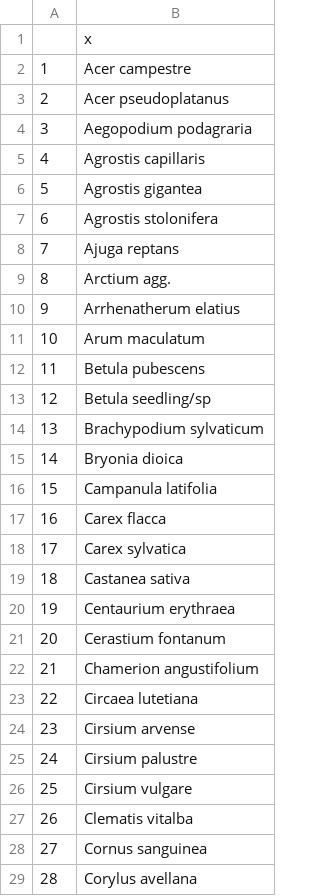
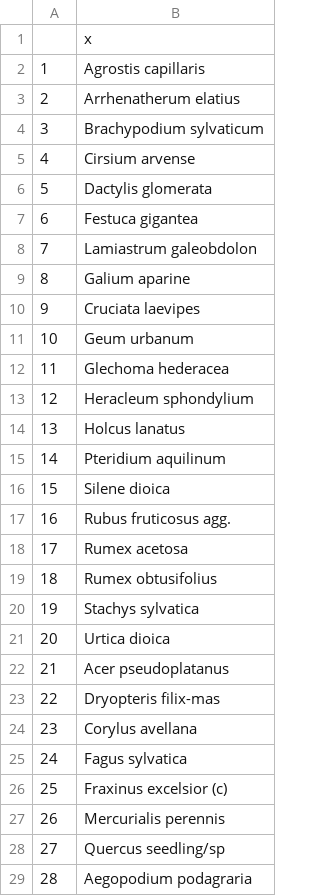
Before and after one commit to PetraGuy/CMEECourseWork, a CSV file: CMEEMainProject/Data/site20.csv, drawn as a sheet; only a part is shown; the diff covers the shown part only.

```diff
--- a/CMEEMainProject/Data/site20.csv
+++ b/CMEEMainProject/Data/site20.csv
@@ -2,28 +2,28 @@
-1,Acer campestre
-2,Acer pseudoplatanus
-3,Aegopodium podagraria
-4,Agrostis capillaris
-5,Agrostis gigantea
-6,Agrostis stolonifera
-7,Ajuga reptans
-8,Arctium agg.
-9,Arrhenatherum elatius
-10,Arum maculatum
-11,Betula pubescens
-12,Betula seedling/sp
-13,Brachypodium sylvaticum
-14,Bryonia dioica
-15,Campanula latifolia
-16,Carex flacca
-17,Carex sylvatica
-18,Castanea sativa
-19,Centaurium erythraea
-20,Cerastium fontanum
-21,Chamerion angustifolium
-22,Circaea lutetiana
-23,Cirsium arvense
-24,Cirsium palustre
-25,Cirsium vulgare
-26,Clematis vitalba
-27,Cornus sanguinea
-28,Corylus avellana
+"1","Agrostis capillaris"
+"2","Arrhenatherum elatius"
+"3","Brachypodium sylvaticum"
+"4","Cirsium arvense"
+"5","Dactylis glomerata"
+"6","Festuca gigantea"
+"7","Lamiastrum galeobdolon"
+"8","Galium aparine"
+"9","Cruciata laevipes"
+"10","Geum urbanum"
+"11","Glechoma hederacea"
+"12","Heracleum sphondylium"
+"13","Holcus lanatus"
+"14","Pteridium aquilinum"
+"15","Silene dioica"
+"16","Rubus fruticosus agg."
+"17","Rumex acetosa"
+"18","Rumex obtusifolius"
+"19","Stachys sylvatica"
+"20","Urtica dioica"
+"21","Acer pseudoplatanus"
+"22","Dryopteris filix-mas"
+"23","Corylus avellana"
+"24","Fagus sylvatica"
+"25","Fraxinus excelsior (c)"
+"26","Mercurialis perennis"
+"27","Quercus seedling/sp"
+"28","Aegopodium podagraria"
```
Also changed, not shown: 72 edited cells elsewhere in this file, 12 other files.
